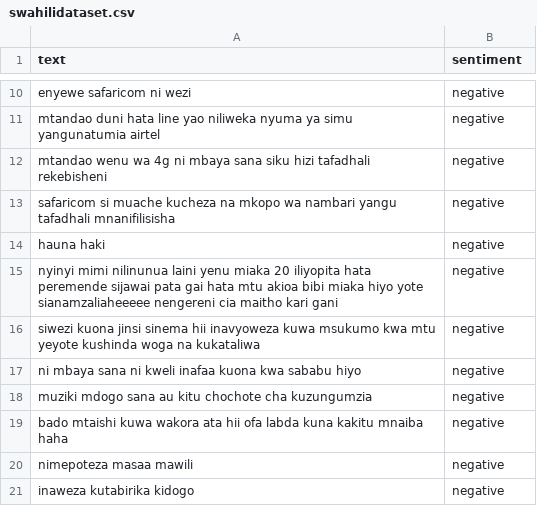
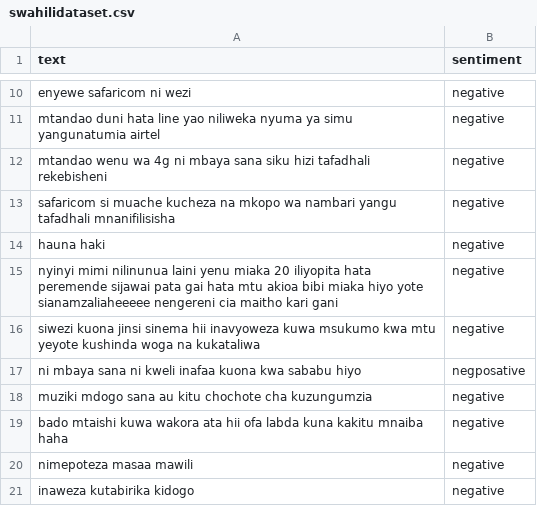
Before and after one commit to BrianMasiga/NLP-TERM-PROECT, a CSV file: swahilidataset.csv, drawn as a sheet; only a part is shown, gaps mark what is left out.

```diff
--- a/swahilidataset.csv
+++ b/swahilidataset.csv
@@ -16,3 +16,3 @@ nyinyi mimi nilinunua laini yenu miaka 20 iliyopita hata peremende sijawai pata
 siwezi kuona jinsi sinema hii inavyoweza kuwa msukumo kwa mtu yeyote kushinda woga na kukataliwa,negative
-ni mbaya sana ni kweli inafaa kuona kwa sababu hiyo,negative
+ni mbaya sana ni kweli inafaa kuona kwa sababu hiyo,negposative
 muziki mdogo sana au kitu chochote cha kuzungumzia,negative
```
Also changed, not shown: 2 other files.
